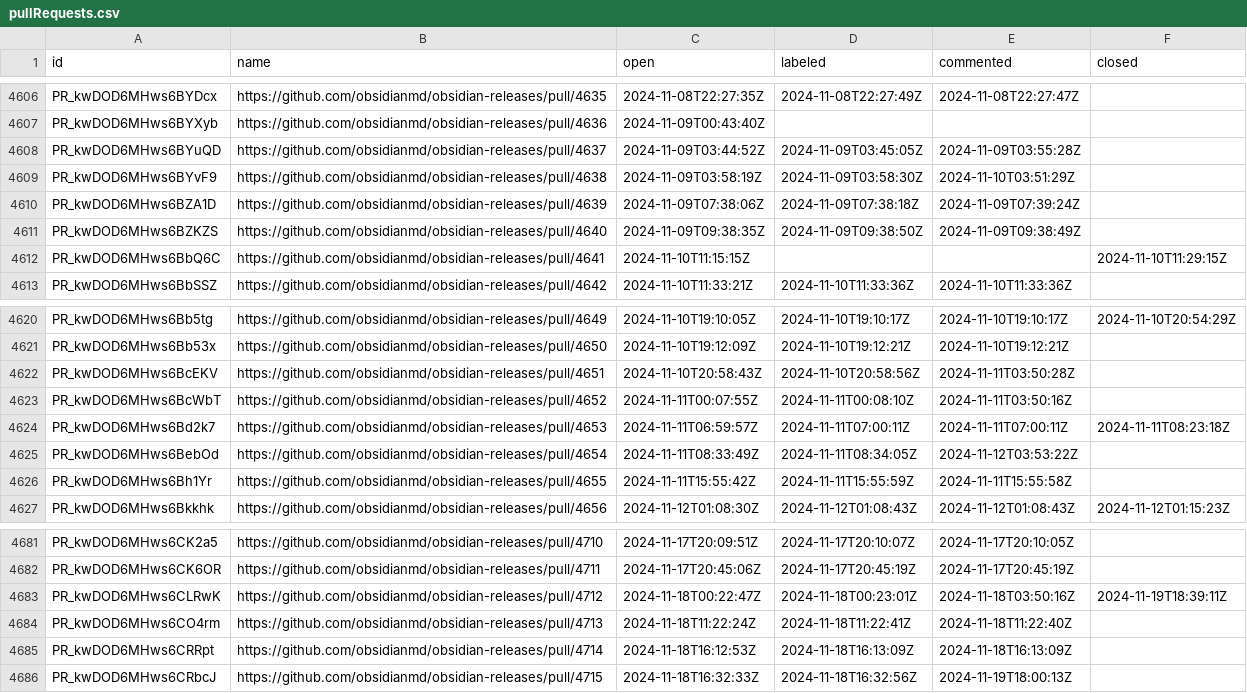
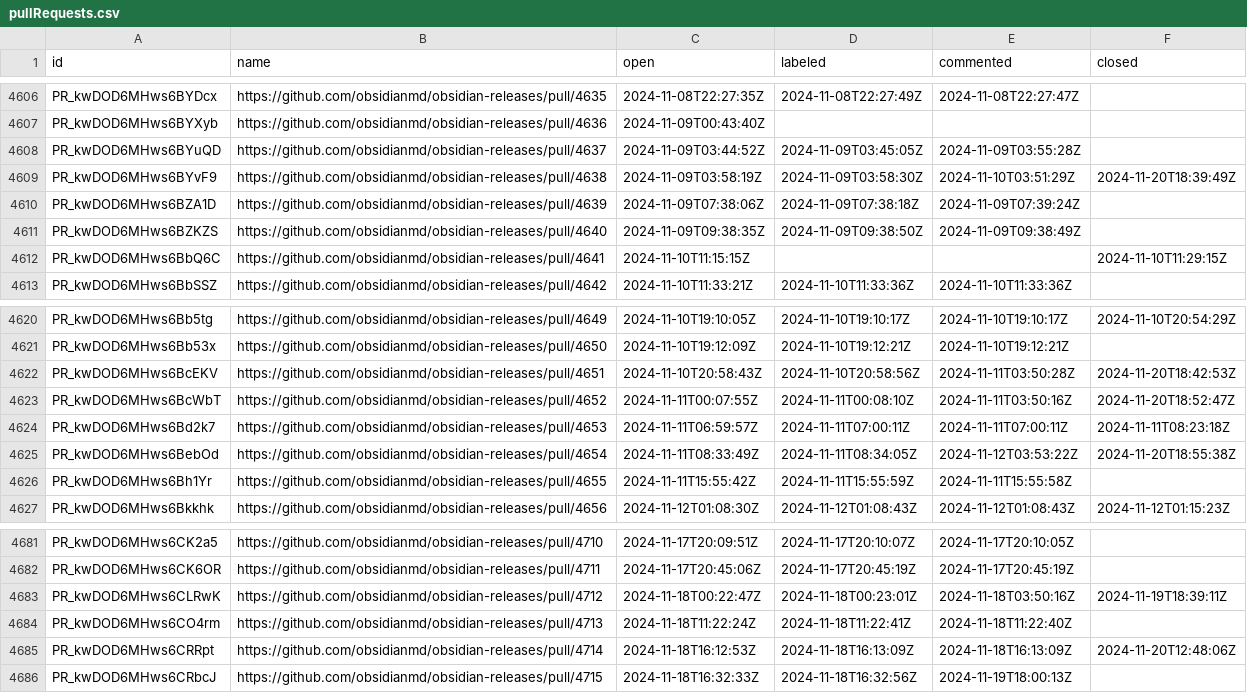
Before and after one commit to joethei/oselvar-metrics, a CSV file: data/obsidianmd/obsidian-releases/pullRequests.csv, drawn as a sheet; only a part is shown, gaps mark what is left out; the diff covers the shown part only.

```diff
--- a/data/obsidianmd/obsidian-releases/pullRequests.csv
+++ b/data/obsidianmd/obsidian-releases/pullRequests.csv
@@ -4608,3 +4608,3 @@ PR_kwDOD6MHws6BYXyb,https://github.com/obsidianmd/obsidian-releases/pull/4636,20
 PR_kwDOD6MHws6BYuQD,https://github.com/obsidianmd/obsidian-releases/pull/4637,2024-11-09T03:44:52Z,2024-11-09T03:45:05Z,2024-11-09T03:55:28Z,
-PR_kwDOD6MHws6BYvF9,https://github.com/obsidianmd/obsidian-releases/pull/4638,2024-11-09T03:58:19Z,2024-11-09T03:58:30Z,2024-11-10T03:51:29Z,
+PR_kwDOD6MHws6BYvF9,https://github.com/obsidianmd/obsidian-releases/pull/4638,2024-11-09T03:58:19Z,2024-11-09T03:58:30Z,2024-11-10T03:51:29Z,2024-11-20T18:39:49Z
 PR_kwDOD6MHws6BZA1D,https://github.com/obsidianmd/obsidian-releases/pull/4639,2024-11-09T07:38:06Z,2024-11-09T07:38:18Z,2024-11-09T07:39:24Z,
@@ -4621,6 +4621,6 @@ PR_kwDOD6MHws6Bb5tg,https://github.com/obsidianmd/obsidian-releases/pull/4649,20
 PR_kwDOD6MHws6Bb53x,https://github.com/obsidianmd/obsidian-releases/pull/4650,2024-11-10T19:12:09Z,2024-11-10T19:12:21Z,2024-11-10T19:12:21Z,
-PR_kwDOD6MHws6BcEKV,https://github.com/obsidianmd/obsidian-releases/pull/4651,2024-11-10T20:58:43Z,2024-11-10T20:58:56Z,2024-11-11T03:50:28Z,
-PR_kwDOD6MHws6BcWbT,https://github.com/obsidianmd/obsidian-releases/pull/4652,2024-11-11T00:07:55Z,2024-11-11T00:08:10Z,2024-11-11T03:50:16Z,
+PR_kwDOD6MHws6BcEKV,https://github.com/obsidianmd/obsidian-releases/pull/4651,2024-11-10T20:58:43Z,2024-11-10T20:58:56Z,2024-11-11T03:50:28Z,2024-11-20T18:42:53Z
+PR_kwDOD6MHws6BcWbT,https://github.com/obsidianmd/obsidian-releases/pull/4652,2024-11-11T00:07:55Z,2024-11-11T00:08:10Z,2024-11-11T03:50:16Z,2024-11-20T18:52:47Z
 PR_kwDOD6MHws6Bd2k7,https://github.com/obsidianmd/obsidian-releases/pull/4653,2024-11-11T06:59:57Z,2024-11-11T07:00:11Z,2024-11-11T07:00:11Z,2024-11-11T08:23:18Z
-PR_kwDOD6MHws6BebOd,https://github.com/obsidianmd/obsidian-releases/pull/4654,2024-11-11T08:33:49Z,2024-11-11T08:34:05Z,2024-11-12T03:53:22Z,
+PR_kwDOD6MHws6BebOd,https://github.com/obsidianmd/obsidian-releases/pull/4654,2024-11-11T08:33:49Z,2024-11-11T08:34:05Z,2024-11-12T03:53:22Z,2024-11-20T18:55:38Z
 PR_kwDOD6MHws6Bh1Yr,https://github.com/obsidianmd/obsidian-releases/pull/4655,2024-11-11T15:55:42Z,2024-11-11T15:55:59Z,2024-11-11T15:55:58Z,
@@ -4684,3 +4684,3 @@ PR_kwDOD6MHws6CLRwK,https://github.com/obsidianmd/obsidian-releases/pull/4712,20
 PR_kwDOD6MHws6CO4rm,https://github.com/obsidianmd/obsidian-releases/pull/4713,2024-11-18T11:22:24Z,2024-11-18T11:22:41Z,2024-11-18T11:22:40Z,
-PR_kwDOD6MHws6CRRpt,https://github.com/obsidianmd/obsidian-releases/pull/4714,2024-11-18T16:12:53Z,2024-11-18T16:13:09Z,2024-11-18T16:13:09Z,
+PR_kwDOD6MHws6CRRpt,https://github.com/obsidianmd/obsidian-releases/pull/4714,2024-11-18T16:12:53Z,2024-11-18T16:13:09Z,2024-11-18T16:13:09Z,2024-11-20T12:48:06Z
 PR_kwDOD6MHws6CRbcJ,https://github.com/obsidianmd/obsidian-releases/pull/4715,2024-11-18T16:32:33Z,2024-11-18T16:32:56Z,2024-11-19T18:00:13Z,
```
Also changed, not shown: 4 added rows and 8 edited cells elsewhere in this file, data/obsidianmd/obsidian-clipper/issues.csv, data/obsidianmd/obsidian-clipper/pullRequests.csv.
